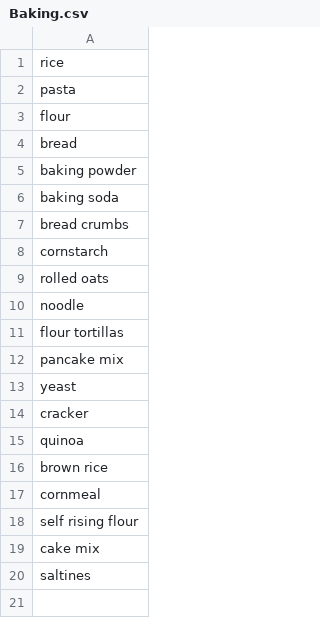
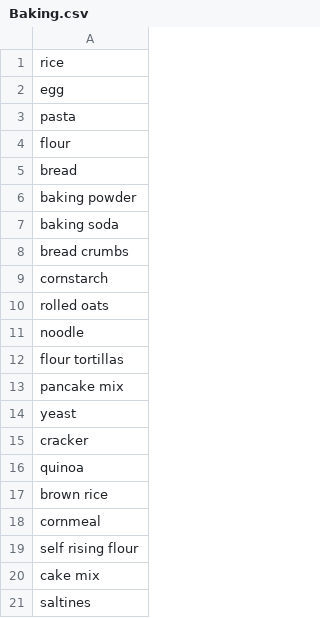
Before and after one commit to ealvara6/mis4397-teamsmile-f20, a CSV file: csv/Baking.csv, drawn as a sheet.

```diff
--- a/csv/Baking.csv
+++ b/csv/Baking.csv
@@ -1,2 +1,3 @@
 rice
+egg
 pasta
```
Also changed, not shown: csv/Dairy.csv, csv/Spices.csv, 5 other files.
